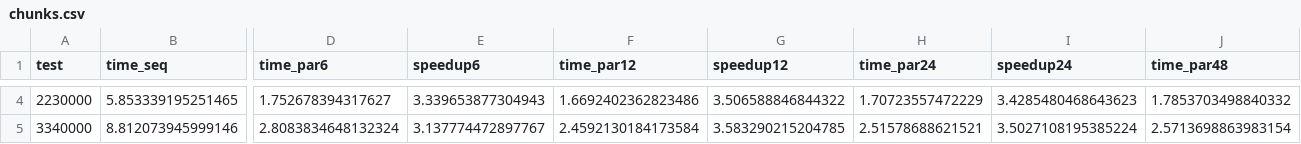
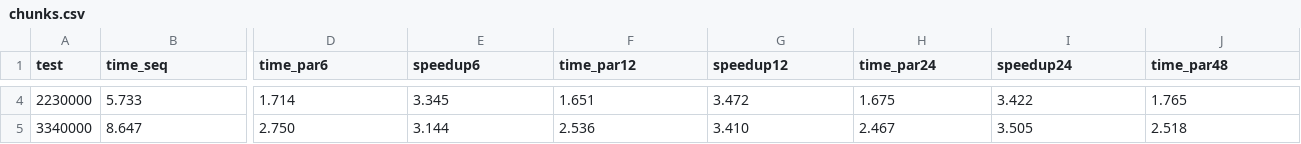
Before and after one commit to thomasdelmoro21/bloomfilter_parallel, a CSV file: results/csv/chunks.csv, drawn as a sheet; only a part is shown, gaps mark what is left out; the diff covers the shown part only; the diff names each change by its address in the sheet, - before the commit and + after, or states it on an @@ line.

```diff
--- a/results/csv/chunks.csv
+++ b/results/csv/chunks.csv
-B4 (time_seq): 5.853339195251465
+B4 (time_seq): 5.733
-D4 (time_par6): 1.752678394317627
+D4 (time_par6): 1.714
-E4 (speedup6): 3.339653877304943
+E4 (speedup6): 3.345
-F4 (time_par12): 1.6692402362823486
+F4 (time_par12): 1.651
-G4 (speedup12): 3.506588846844322
+G4 (speedup12): 3.472
-H4 (time_par24): 1.70723557472229
+H4 (time_par24): 1.675
-I4 (speedup24): 3.4285480468643623
+I4 (speedup24): 3.422
-J4 (time_par48): 1.7853703498840332
+J4 (time_par48): 1.765
-B5 (time_seq): 8.812073945999146
+B5 (time_seq): 8.647
-D5 (time_par6): 2.8083834648132324
+D5 (time_par6): 2.750
-E5 (speedup6): 3.137774472897767
+E5 (speedup6): 3.144
-F5 (time_par12): 2.4592130184173584
+F5 (time_par12): 2.536
-G5 (speedup12): 3.583290215204785
+G5 (speedup12): 3.410
-H5 (time_par24): 2.51578688621521
+H5 (time_par24): 2.467
-I5 (speedup24): 3.5027108195385224
+I5 (speedup24): 3.505
-J5 (time_par48): 2.5713698863983154
+J5 (time_par48): 2.518
```
Also changed, not shown: 155 edited cells elsewhere in this file, results/csv/filter.csv, results/csv/setup.csv, 18 other files.
